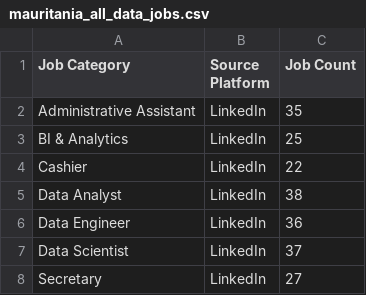
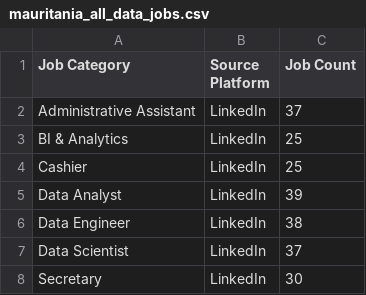
Before and after one commit to mohsinbaouba7-eng/mauritania-job-tracker, a CSV file: mauritania_all_data_jobs.csv, drawn as a sheet.

```diff
--- a/mauritania_all_data_jobs.csv
+++ b/mauritania_all_data_jobs.csv
@@ -1,8 +1,8 @@
 Job Category,Source Platform,Job Count
-Administrative Assistant,LinkedIn,35
+Administrative Assistant,LinkedIn,37
 BI & Analytics,LinkedIn,25
-Cashier,LinkedIn,22
-Data Analyst,LinkedIn,38
-Data Engineer,LinkedIn,36
+Cashier,LinkedIn,25
+Data Analyst,LinkedIn,39
+Data Engineer,LinkedIn,38
 Data Scientist,LinkedIn,37
-Secretary,LinkedIn,27
+Secretary,LinkedIn,30
```
Also changed, not shown: 1 other file.
